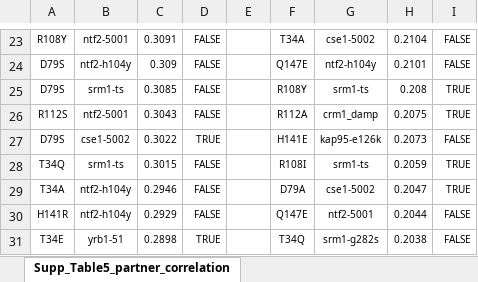
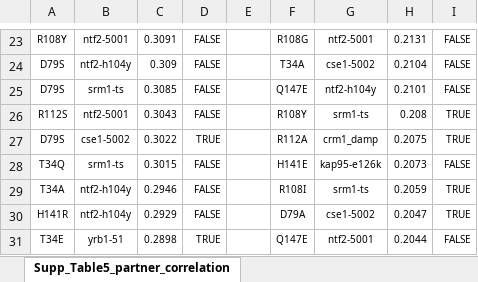
Before and after one commit to tinaperica/Gsp1_manuscript, an Excel workbook: Revisions/Supplementary_Files/Supplementary_File_1/excel files/Supplementary_File_1_Table_4_partner_correlations.xlsx, sheet Supp_Table5_partner_correlation, drawn as a sheet; only a part is shown, gaps mark what is left out; values as stored, in another font and other column widths than the file's, no borders; the diff covers the shown part only; the diff names each change by its address in the sheet, - before the commit and + after, or states it on an @@ line.

```diff
--- a/Revisions/Supplementary_Files/Supplementary_File_1/excel files/Supplementary_File_1_Table_4_partner_correlations.xlsx (sheet Supp_Table5_partner_correlation)
+++ b/Revisions/Supplementary_Files/Supplementary_File_1/excel files/Supplementary_File_1_Table_4_partner_correlations.xlsx (sheet Supp_Table5_partner_correlation)
-F23: T34A
+F23: R108G
-G23: cse1-5002
+G23: ntf2-5001
-H23: 0.2104
+H23: 0.2131
-F24: Q147E
+F24: T34A
-G24: ntf2-h104y
+G24: cse1-5002
-H24: 0.2101
+H24: 0.2104
-F25: R108Y
+F25: Q147E
-G25: srm1-ts
+G25: ntf2-h104y
-H25: 0.208
+H25: 0.2101
-I25: TRUE
+I25: FALSE
-F26: R112A
+F26: R108Y
-G26: crm1_damp
+G26: srm1-ts
-H26: 0.2075
+H26: 0.208
-F27: H141E
+F27: R112A
-G27: kap95-e126k
+G27: crm1_damp
-H27: 0.2073
+H27: 0.2075
-I27: FALSE
+I27: TRUE
-F28: R108I
+F28: H141E
-G28: srm1-ts
+G28: kap95-e126k
-H28: 0.2059
+H28: 0.2073
-I28: TRUE
+I28: FALSE
-F29: D79A
+F29: R108I
-G29: cse1-5002
+G29: srm1-ts
-H29: 0.2047
+H29: 0.2059
-F30: Q147E
+F30: D79A
-G30: ntf2-5001
+G30: cse1-5002
-H30: 0.2044
+H30: 0.2047
-I30: FALSE
+I30: TRUE
-F31: T34Q
+F31: Q147E
-G31: srm1-g282s
+G31: ntf2-5001
-H31: 0.2038
+H31: 0.2044
```
Also changed, not shown: 6 added rows, 4 removed rows and 292 edited cells elsewhere in this sheet, Revisions/Supplementary_Files/Supplementary_FIle_5_gene_sets.xlsx, Revisions/Supplementary_Files/Supplementary_File_1/excel files/Supplementary_File_1_Table_1_Gsp1_partner_annotation.xlsx, 5 other files.
